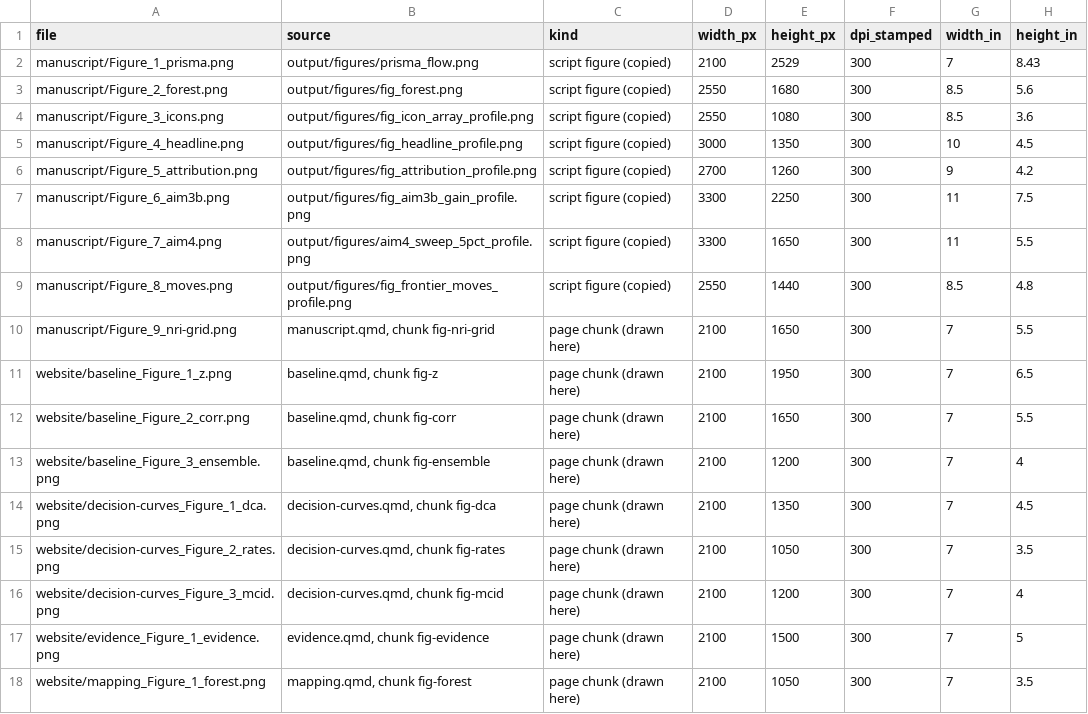
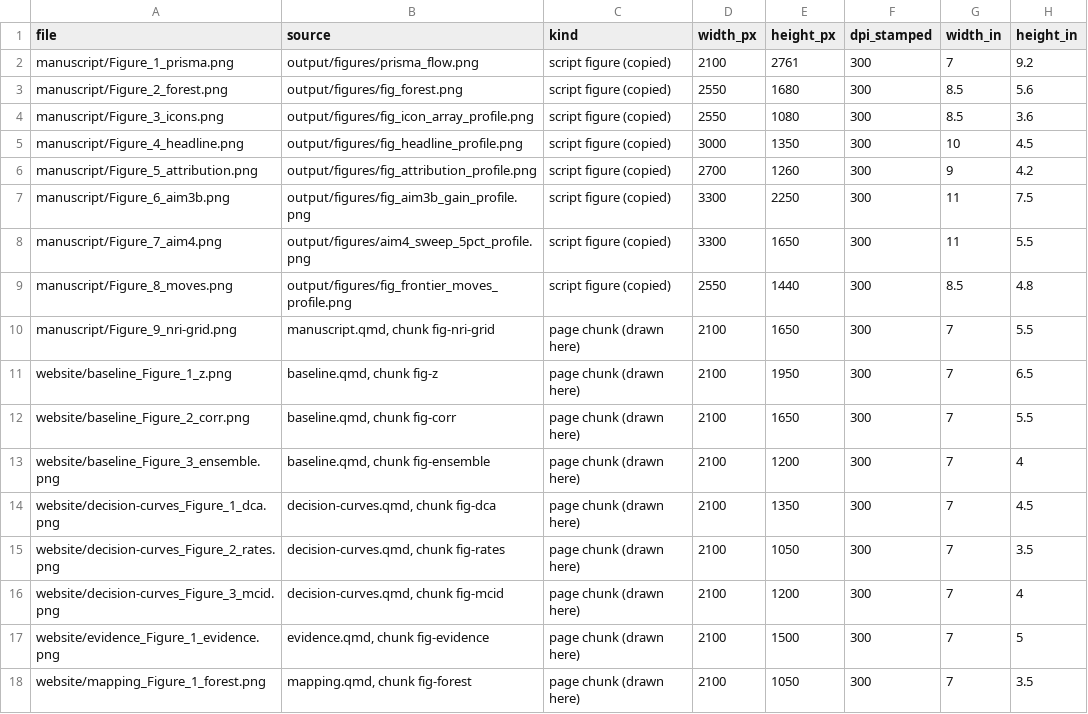
Before and after one commit to lewis-id-lab/PROSE, a CSV file: manuscript_figures/manifest.csv, drawn as a sheet.

Commit message:
Update Figure 1 with new PRISMA diagram

```diff
--- a/manuscript_figures/manifest.csv
+++ b/manuscript_figures/manifest.csv
@@ -1,3 +1,3 @@
 "file","source","kind","width_px","height_px","dpi_stamped","width_in","height_in"
-"manuscript/Figure_1_prisma.png","output/figures/prisma_flow.png","script figure (copied)",2100,2529,300,7,8.43
+"manuscript/Figure_1_prisma.png","output/figures/prisma_flow.png","script figure (copied)",2100,2761,300,7,9.2
 "manuscript/Figure_2_forest.png","output/figures/fig_forest.png","script figure (copied)",2550,1680,300,8.5,5.6
```
Also changed, not shown: 2 other files.
